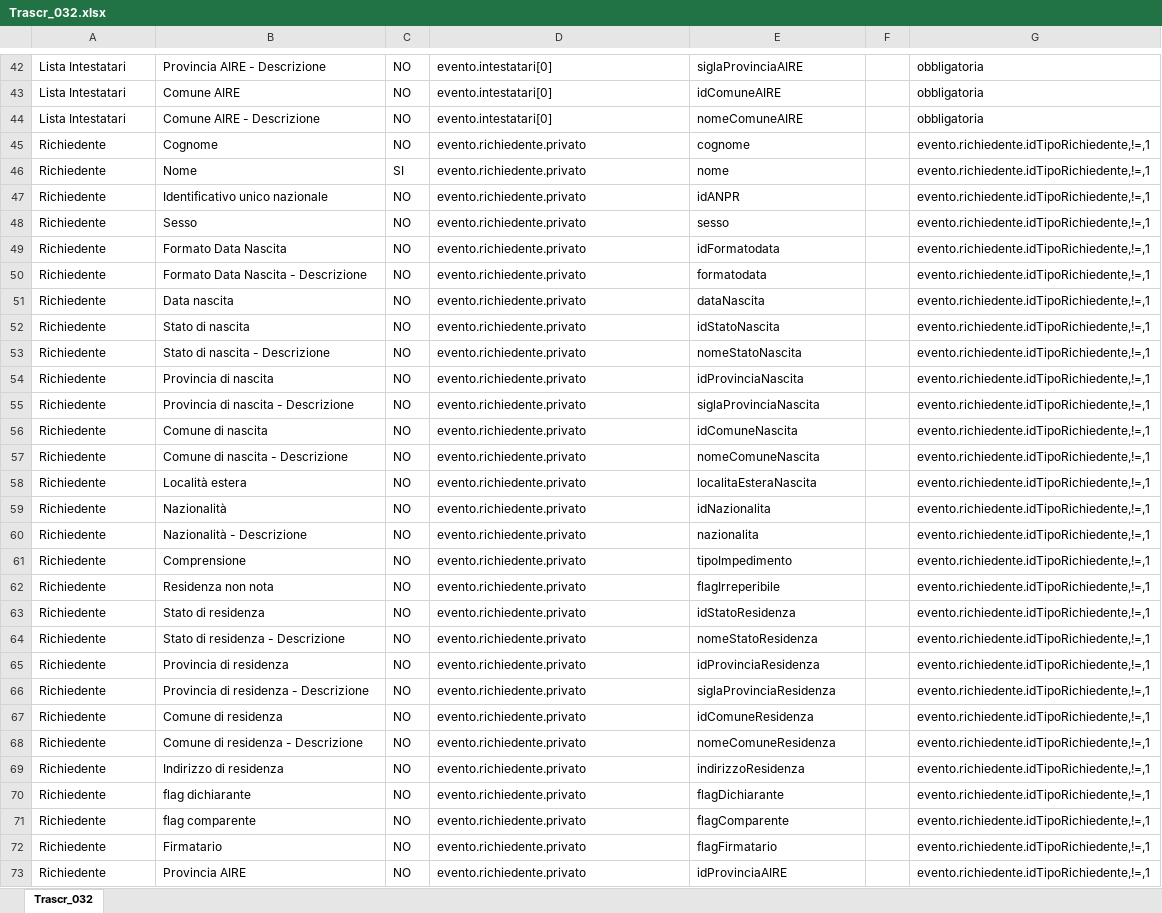
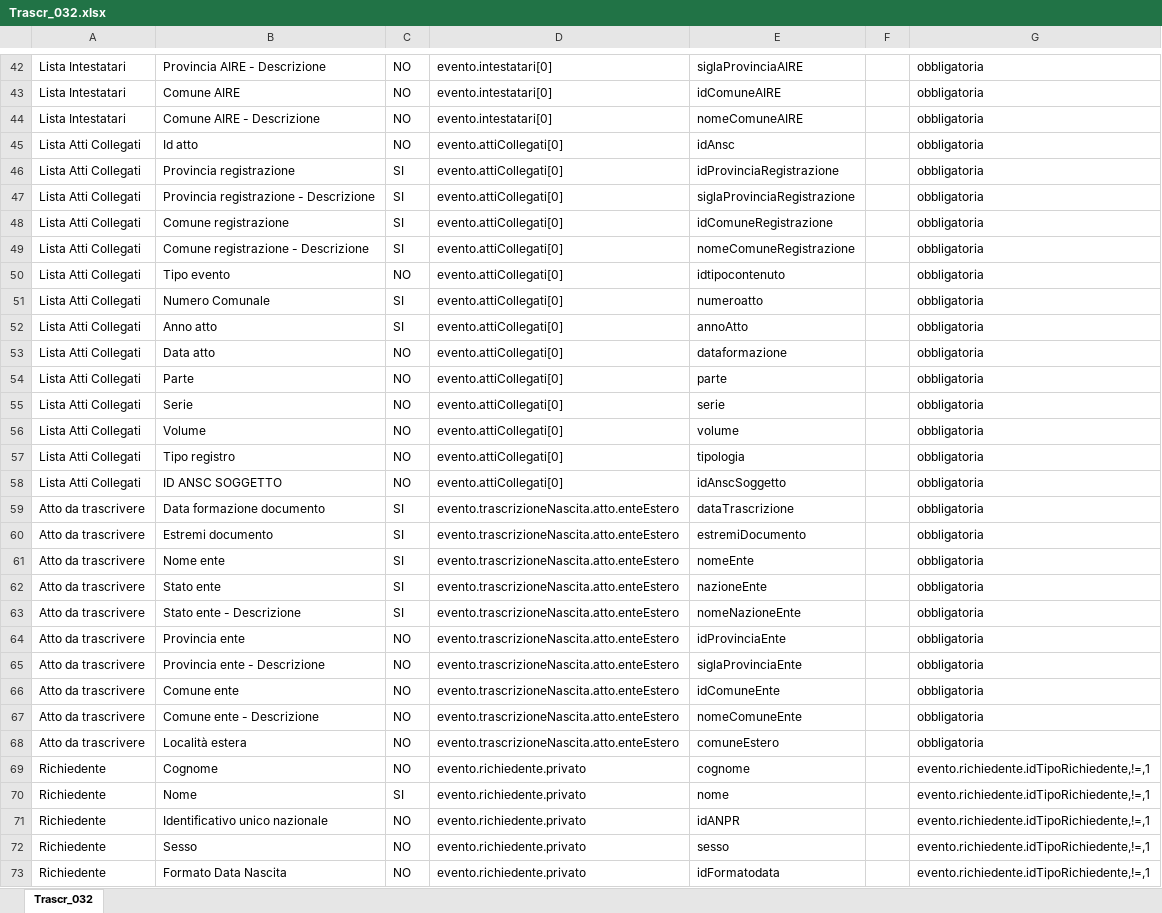
Before and after one commit to italia/ansc, an Excel workbook: docs/Mapping_casi_uso/trascrizioni/Trascr_032.xlsx, sheet Trascr_032, drawn as a sheet; only a part is shown, gaps mark what is left out; the shorter side is filled out with more unchanged rows; values as stored, in another font and other column widths than the file's, no borders; the diff names each change by its address in the sheet, - before the commit and + after, or states it on an @@ line.

Commit message:
ANSC V1.53.0

```diff
--- a/docs/Mapping_casi_uso/trascrizioni/Trascr_032.xlsx (sheet Trascr_032)
+++ b/docs/Mapping_casi_uso/trascrizioni/Trascr_032.xlsx (sheet Trascr_032)
+row 45: Lista Atti Collegati | Id atto | NO | evento.attiCollegati[0] | idAnsc |  | obbligatoria
+row 46: Lista Atti Collegati | Provincia registrazione | SI | evento.attiCollegati[0] | idProvinciaRegistrazione |  | obbligatoria
+row 47: Lista Atti Collegati | Provincia registrazione - Descrizione | SI | evento.attiCollegati[0] | siglaProvinciaRegistrazione |  | obbligatoria
+row 48: Lista Atti Collegati | Comune registrazione | SI | evento.attiCollegati[0] | idComuneRegistrazione |  | obbligatoria
+row 49: Lista Atti Collegati | Comune registrazione - Descrizione | SI | evento.attiCollegati[0] | nomeComuneRegistrazione |  | obbligatoria
+row 50: Lista Atti Collegati | Tipo evento | NO | evento.attiCollegati[0] | idtipocontenuto |  | obbligatoria
+row 51: Lista Atti Collegati | Numero Comunale | SI | evento.attiCollegati[0] | numeroatto |  | obbligatoria
+row 52: Lista Atti Collegati | Anno atto | SI | evento.attiCollegati[0] | annoAtto |  | obbligatoria
+row 53: Lista Atti Collegati | Data atto | NO | evento.attiCollegati[0] | dataformazione |  | obbligatoria
+row 54: Lista Atti Collegati | Parte | NO | evento.attiCollegati[0] | parte |  | obbligatoria
+row 55: Lista Atti Collegati | Serie | NO | evento.attiCollegati[0] | serie |  | obbligatoria
+row 56: Lista Atti Collegati | Volume | NO | evento.attiCollegati[0] | volume |  | obbligatoria
+row 57: Lista Atti Collegati | Tipo registro | NO | evento.attiCollegati[0] | tipologia |  | obbligatoria
+row 58: Lista Atti Collegati | ID ANSC SOGGETTO | NO | evento.attiCollegati[0] | idAnscSoggetto |  | obbligatoria
+row 59: Atto da trascrivere | Data formazione documento | SI | evento.trascrizioneNascita.atto.enteEstero | dataTrascrizione |  | obbligatoria
+row 60: Atto da trascrivere | Estremi documento | SI | evento.trascrizioneNascita.atto.enteEstero | estremiDocumento |  | obbligatoria
+row 61: Atto da trascrivere | Nome ente | SI | evento.trascrizioneNascita.atto.enteEstero | nomeEnte |  | obbligatoria
+row 62: Atto da trascrivere | Stato ente | SI | evento.trascrizioneNascita.atto.enteEstero | nazioneEnte |  | obbligatoria
+row 63: Atto da trascrivere | Stato ente - Descrizione | SI | evento.trascrizioneNascita.atto.enteEstero | nomeNazioneEnte |  | obbligatoria
+row 64: Atto da trascrivere | Provincia ente | NO | evento.trascrizioneNascita.atto.enteEstero | idProvinciaEnte |  | obbligatoria
+row 65: Atto da trascrivere | Provincia ente - Descrizione | NO | evento.trascrizioneNascita.atto.enteEstero | siglaProvinciaEnte |  | obbligatoria
+row 66: Atto da trascrivere | Comune ente | NO | evento.trascrizioneNascita.atto.enteEstero | idComuneEnte |  | obbligatoria
+row 67: Atto da trascrivere | Comune ente - Descrizione | NO | evento.trascrizioneNascita.atto.enteEstero | nomeComuneEnte |  | obbligatoria
+row 68: Atto da trascrivere | Località estera | NO | evento.trascrizioneNascita.atto.enteEstero | comuneEstero |  | obbligatoria
```
Also changed, not shown: docs/Caratteristiche_servizi/Tracciato-Evento.xlsx, docs/Mapping_casi_uso/matrimoni/Matr_Riconc_001.xlsx, 29 other files.
